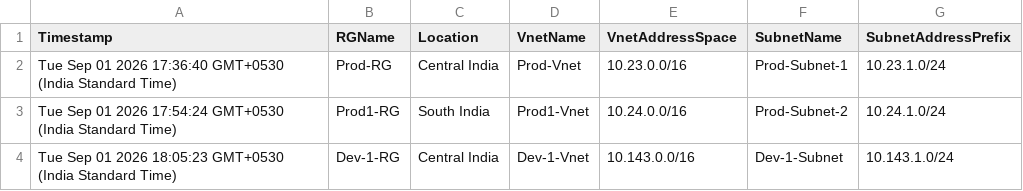
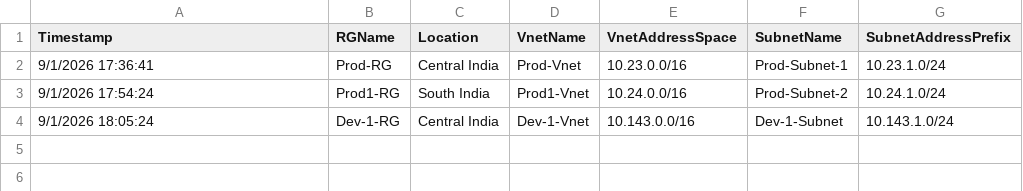
Before and after one commit to ankitvrm2112/Github_Pipeline_Test, a CSV file: Environment/Dev/Resource_input.csv, drawn as a sheet.

Commit message:
Update Resource_input.csv from Google Form

```diff
--- a/Environment/Dev/Resource_input.csv
+++ b/Environment/Dev/Resource_input.csv
@@ -1,4 +1,4 @@
 Timestamp,RGName ,Location  ,VnetName  ,VnetAddressSpace  ,SubnetName  ,SubnetAddressPrefix
-Tue Sep 01 2026 17:36:40 GMT+0530 (India Standard Time),Prod-RG,Central India,Prod-Vnet,10.23.0.0/16,Prod-Subnet-1,10.23.1.0/24
-Tue Sep 01 2026 17:54:24 GMT+0530 (India Standard Time),Prod1-RG,South India,Prod1-Vnet,10.24.0.0/16,Prod-Subnet-2,10.24.1.0/24
-Tue Sep 01 2026 18:05:23 GMT+0530 (India Standard Time),Dev-1-RG,Central India,Dev-1-Vnet,10.143.0.0/16,Dev-1-Subnet,10.143.1.0/24
+9/1/2026 17:36:41,Prod-RG,Central India,Prod-Vnet,10.23.0.0/16,Prod-Subnet-1,10.23.1.0/24
+9/1/2026 17:54:24,Prod1-RG,South India,Prod1-Vnet,10.24.0.0/16,Prod-Subnet-2,10.24.1.0/24
+9/1/2026 18:05:24,Dev-1-RG,Central India,Dev-1-Vnet,10.143.0.0/16,Dev-1-Subnet,10.143.1.0/24
```
